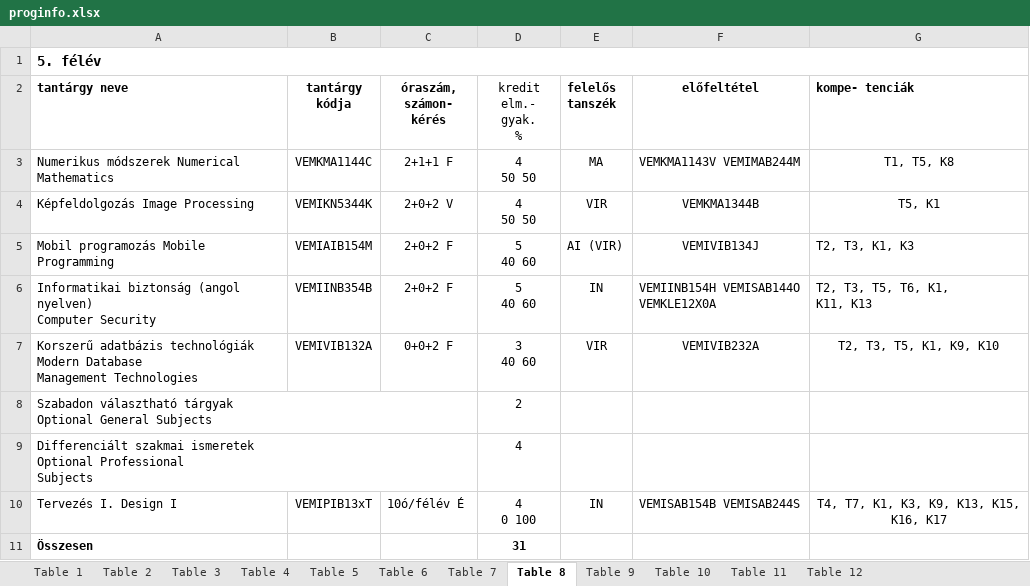
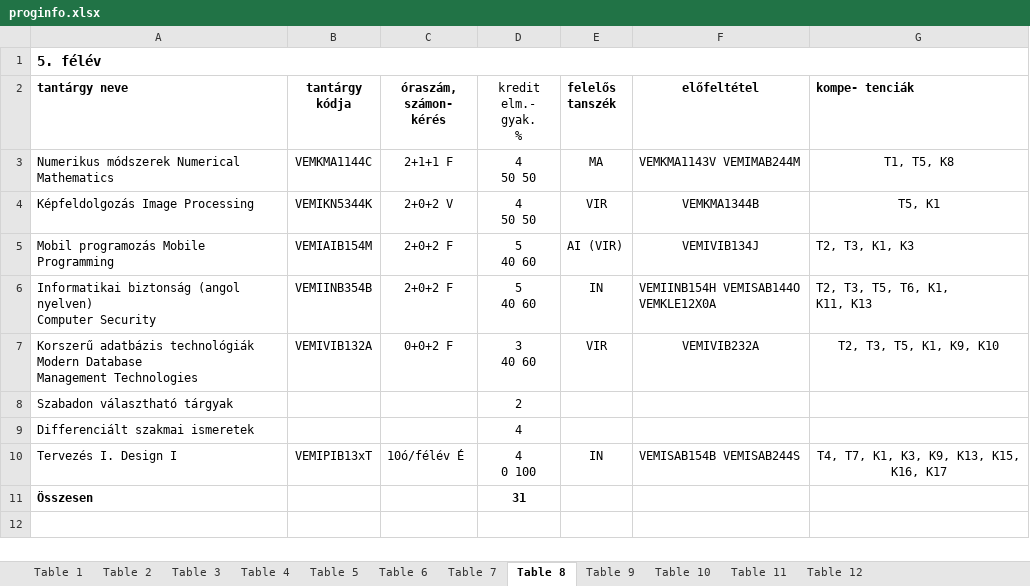
Before and after one commit to bodzatea/Szoftverfejlesztes-Targygraf, an Excel workbook: excelek/proginfo.xlsx, sheet Table 8, drawn as a sheet; values as stored, in another font and other column widths than the file's, no borders; ↵ is a line break in a cell; the diff names each change by its address in the sheet, - before the commit and + after, or states it on an @@ line.

```diff
--- a/excelek/proginfo.xlsx (sheet Table 8)
+++ b/excelek/proginfo.xlsx (sheet Table 8)
-A8 (tantárgy neve): Szabadon választható tárgyak ↵ Optional General Subjects
+A8 (tantárgy neve): Szabadon választható tárgyak
-A9 (tantárgy neve): …szakmai ismeretek ↵ Optional Professional ↵ Subjects
+A9 (tantárgy neve): …szakmai ismeretek
```
Also changed, not shown: sheet Table 7, sheet Table 9, sheet Table 6, sheet Table 5, sheet Table 4, mindenExcel/gazdinfo_BSc_uj_kepzes-converted.xlsx, 50 other files.
